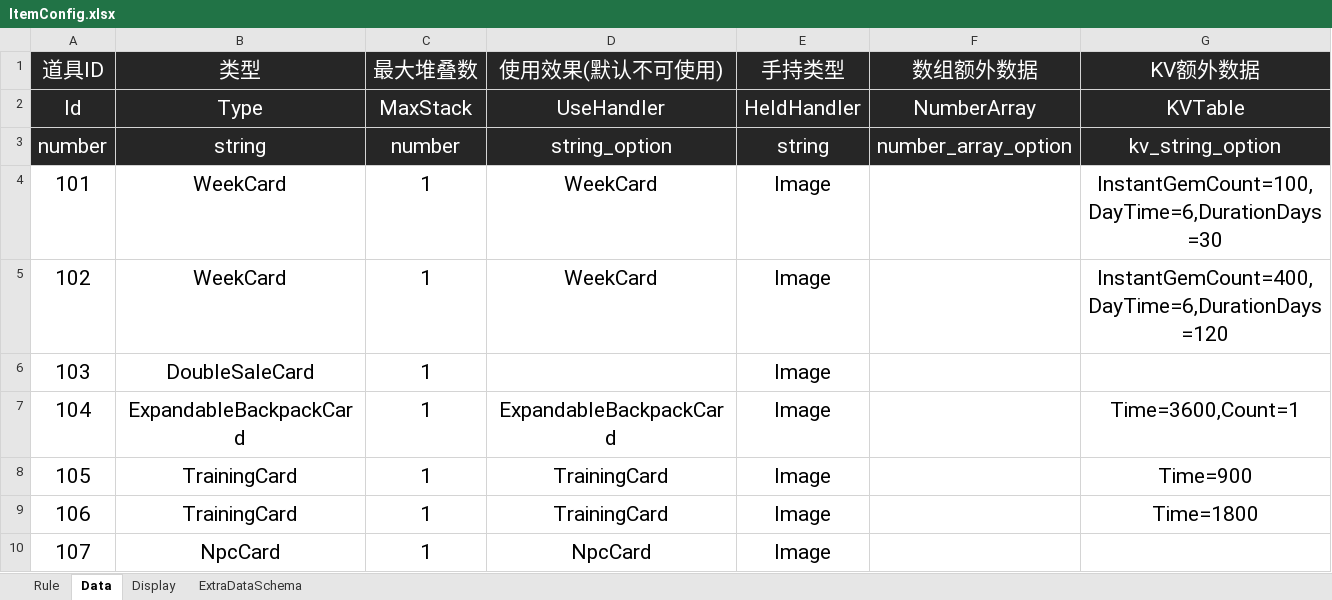
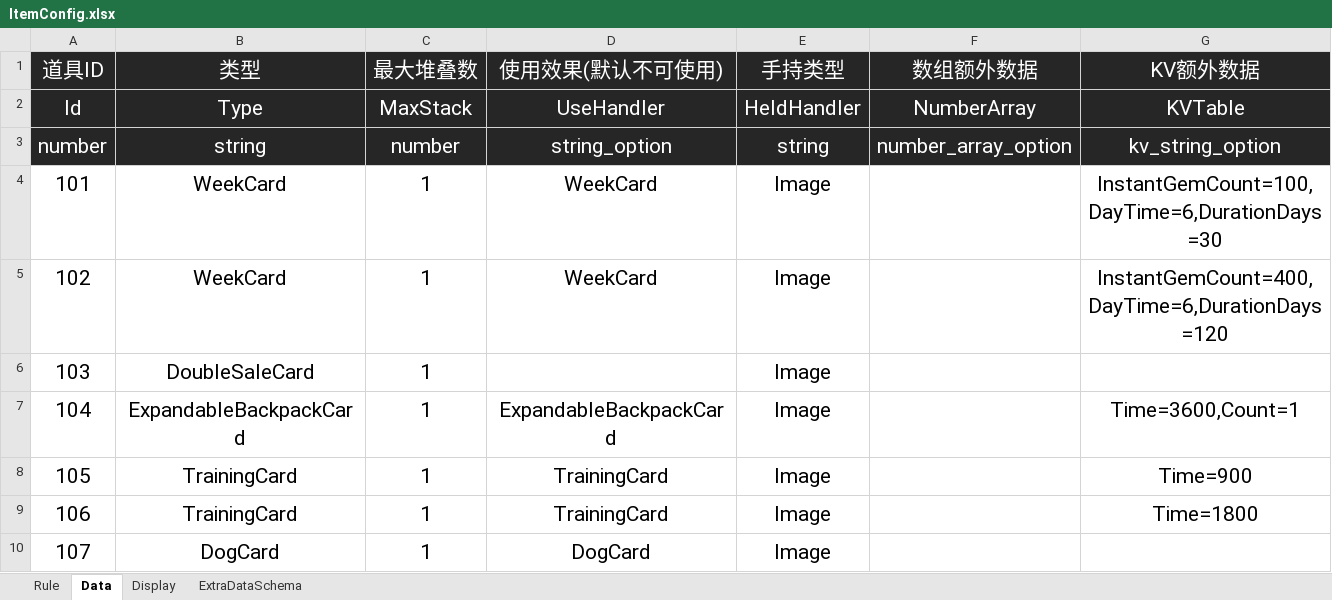
Before and after one commit to Lanransh/Roblox_Y1, an Excel workbook: 配置文档/ItemConfig.xlsx, sheet Data, drawn as a sheet; values as stored, in another font and other column widths than the file's, no borders; the diff names each change by its address in the sheet, - before the commit and + after, or states it on an @@ line.

Commit message:
完善小狗卡功能并修复重置与支付提示问题
实现 107 号 Dog Card 使用处理：每次消耗一张，增加一次当天 GetDog 任务进度；同步道具配置、英文文案和验收说明。

GM 重置数据后重新初始化默认武器拥有权；支付到账提示在商品配置不存在时直接返回，避免访问空值。

掉落收藏品在原有尺寸规则基础上统一放大 25%；修正武器购买自动装备的协议注释。

更新活动与道具配置工作簿，新增功能审查报告，记录静态审查发现的问题及待验收范围。

验证：git diff --check 通过；未找到本地 Luau 编译器，未进行 Studio 同步核对或游戏运行验证。

```diff
--- a/配置文档/ItemConfig.xlsx (sheet Data)
+++ b/配置文档/ItemConfig.xlsx (sheet Data)
-B10 (类型): NpcCard
+B10 (类型): DogCard
-D10 (使用效果(默认不可使用)): NpcCard
+D10 (使用效果(默认不可使用)): DogCard
```
Also changed, not shown: sheet Display, 配置文档/ActivityConfig.xlsx, 9 other files.
